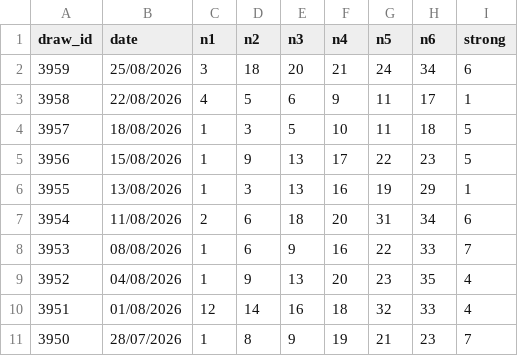
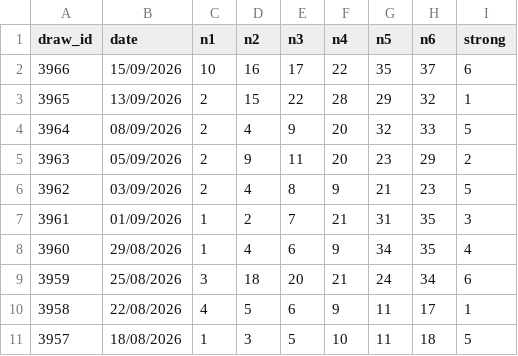
Before and after one commit to orpazl-design/lotto-stats-app, a CSV file: data/lotto_raw.csv, drawn as a sheet; only a part is shown; the shorter side is filled out with more unchanged rows; the diff names each change by its address in the sheet, - before the commit and + after, or states it on an @@ line.

Commit message:
Manual catch-up: draw data + report

```diff
--- a/data/lotto_raw.csv
+++ b/data/lotto_raw.csv
+row 2: 3966 | 15/09/2026 | 10 | 16 | 17 | 22 | 35 | 37 | 6
+row 3: 3965 | 13/09/2026 | 2 | 15 | 22 | 28 | 29 | 32 | 1
+row 4: 3964 | 08/09/2026 | 2 | 4 | 9 | 20 | 32 | 33 | 5
+row 5: 3963 | 05/09/2026 | 2 | 9 | 11 | 20 | 23 | 29 | 2
+row 6: 3962 | 03/09/2026 | 2 | 4 | 8 | 9 | 21 | 23 | 5
+row 7: 3961 | 01/09/2026 | 1 | 2 | 7 | 21 | 31 | 35 | 3
+row 8: 3960 | 29/08/2026 | 1 | 4 | 6 | 9 | 34 | 35 | 4
```
Also changed, not shown: 2 other files.
